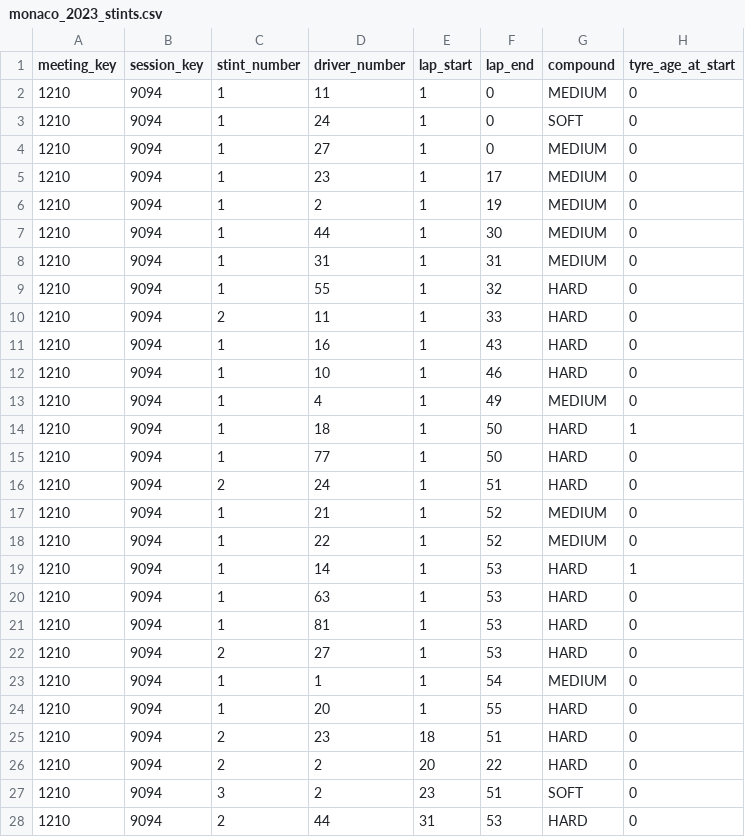
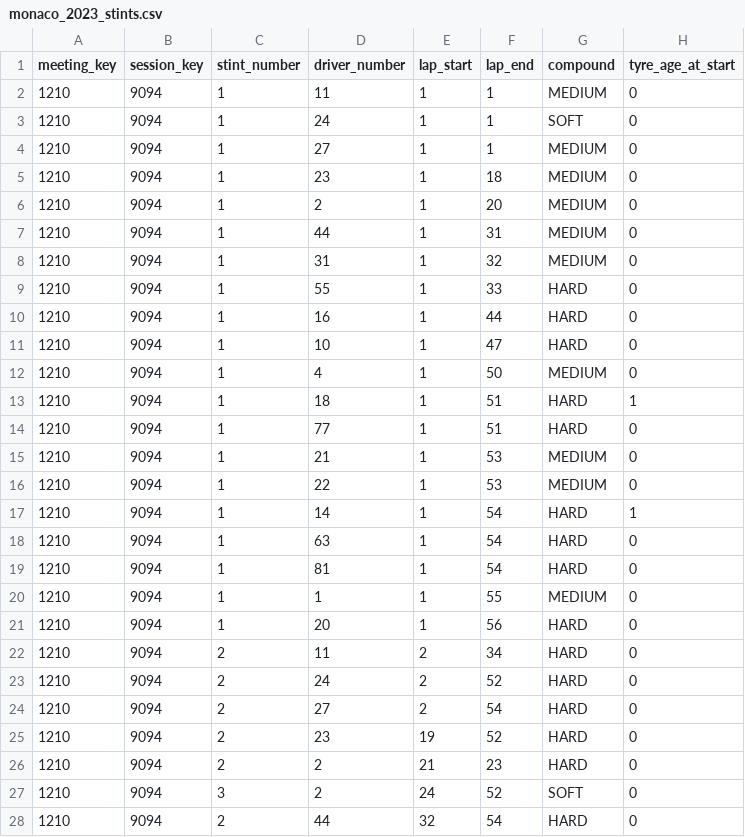
Before and after one commit to JigyashuSaravta/2025Spring_Final_F1, a CSV file: monaco_2023_stints.csv, drawn as a sheet; only a part is shown; the diff covers the shown part only.

```diff
--- a/monaco_2023_stints.csv
+++ b/monaco_2023_stints.csv
@@ -1,28 +1,28 @@
 meeting_key,session_key,stint_number,driver_number,lap_start,lap_end,compound,tyre_age_at_start
-1210,9094,1,11,1,0,MEDIUM,0
-1210,9094,1,24,1,0,SOFT,0
-1210,9094,1,27,1,0,MEDIUM,0
-1210,9094,1,23,1,17,MEDIUM,0
-1210,9094,1,2,1,19,MEDIUM,0
-1210,9094,1,44,1,30,MEDIUM,0
-1210,9094,1,31,1,31,MEDIUM,0
-1210,9094,1,55,1,32,HARD,0
-1210,9094,2,11,1,33,HARD,0
-1210,9094,1,16,1,43,HARD,0
-1210,9094,1,10,1,46,HARD,0
-1210,9094,1,4,1,49,MEDIUM,0
-1210,9094,1,18,1,50,HARD,1
-1210,9094,1,77,1,50,HARD,0
-1210,9094,2,24,1,51,HARD,0
-1210,9094,1,21,1,52,MEDIUM,0
-1210,9094,1,22,1,52,MEDIUM,0
-1210,9094,1,14,1,53,HARD,1
-1210,9094,1,63,1,53,HARD,0
-1210,9094,1,81,1,53,HARD,0
-1210,9094,2,27,1,53,HARD,0
-1210,9094,1,1,1,54,MEDIUM,0
-1210,9094,1,20,1,55,HARD,0
-1210,9094,2,23,18,51,HARD,0
-1210,9094,2,2,20,22,HARD,0
-1210,9094,3,2,23,51,SOFT,0
-1210,9094,2,44,31,53,HARD,0
+1210,9094,1,11,1,1,MEDIUM,0
+1210,9094,1,24,1,1,SOFT,0
+1210,9094,1,27,1,1,MEDIUM,0
+1210,9094,1,23,1,18,MEDIUM,0
+1210,9094,1,2,1,20,MEDIUM,0
+1210,9094,1,44,1,31,MEDIUM,0
+1210,9094,1,31,1,32,MEDIUM,0
+1210,9094,1,55,1,33,HARD,0
+1210,9094,1,16,1,44,HARD,0
+1210,9094,1,10,1,47,HARD,0
+1210,9094,1,4,1,50,MEDIUM,0
+1210,9094,1,18,1,51,HARD,1
+1210,9094,1,77,1,51,HARD,0
+1210,9094,1,21,1,53,MEDIUM,0
+1210,9094,1,22,1,53,MEDIUM,0
+1210,9094,1,14,1,54,HARD,1
+1210,9094,1,63,1,54,HARD,0
+1210,9094,1,81,1,54,HARD,0
+1210,9094,1,1,1,55,MEDIUM,0
+1210,9094,1,20,1,56,HARD,0
+1210,9094,2,11,2,34,HARD,0
+1210,9094,2,24,2,52,HARD,0
+1210,9094,2,27,2,54,HARD,0
+1210,9094,2,23,19,52,HARD,0
+1210,9094,2,2,21,23,HARD,0
+1210,9094,3,2,24,52,SOFT,0
+1210,9094,2,44,32,54,HARD,0
```
Also changed, not shown: 1 added row, 1 removed row and 43 edited cells elsewhere in this file, monaco_2023_laps.csv, 11 other files.
